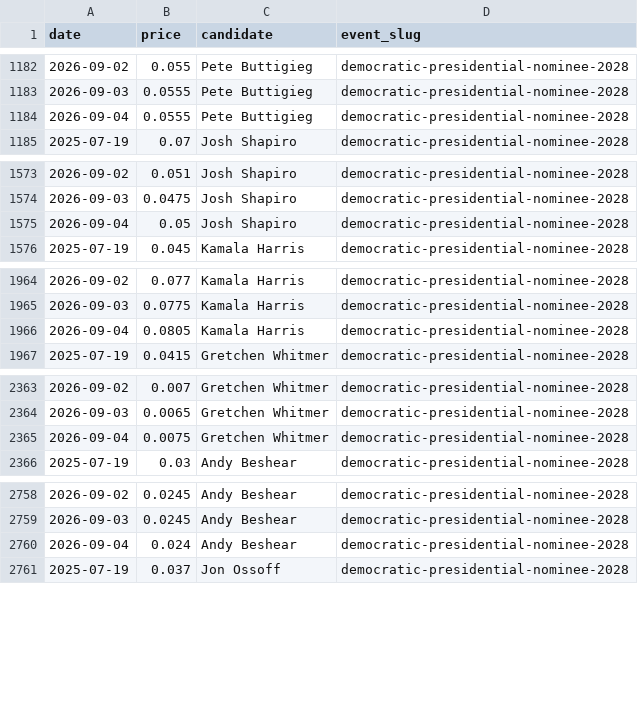
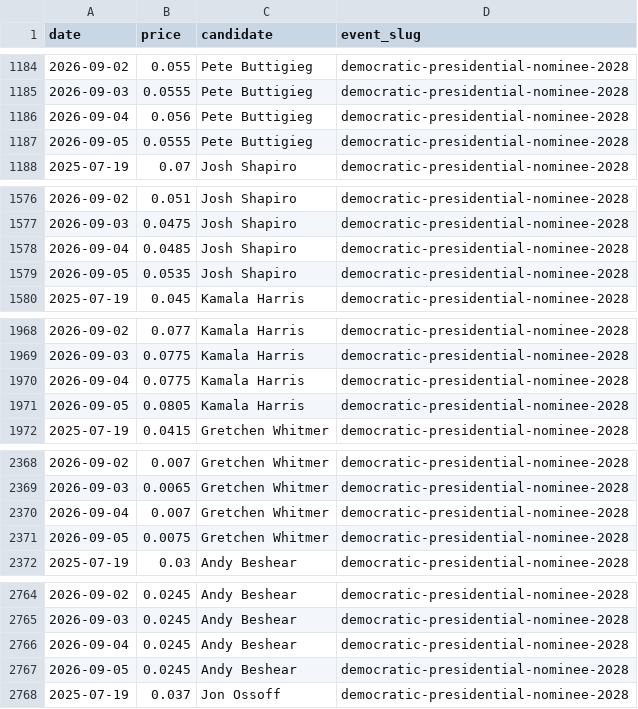
Before and after one commit to SebastianChaves210/newsom-2028-valuation, a CSV file: data/processed/price_history.csv, drawn as a sheet; only a part is shown, gaps mark what is left out; the diff covers the shown part only.

```diff
--- a/data/processed/price_history.csv
+++ b/data/processed/price_history.csv
@@ -1183,3 +1185,4 @@ date,price,candidate,event_slug
 2026-09-03,0.0555,Pete Buttigieg,democratic-presidential-nominee-2028
-2026-09-04,0.0555,Pete Buttigieg,democratic-presidential-nominee-2028
+2026-09-04,0.056,Pete Buttigieg,democratic-presidential-nominee-2028
+2026-09-05,0.0555,Pete Buttigieg,democratic-presidential-nominee-2028
 2025-07-19,0.07,Josh Shapiro,democratic-presidential-nominee-2028
@@ -1574,3 +1577,4 @@ date,price,candidate,event_slug
 2026-09-03,0.0475,Josh Shapiro,democratic-presidential-nominee-2028
-2026-09-04,0.05,Josh Shapiro,democratic-presidential-nominee-2028
+2026-09-04,0.0485,Josh Shapiro,democratic-presidential-nominee-2028
+2026-09-05,0.0535,Josh Shapiro,democratic-presidential-nominee-2028
 2025-07-19,0.045,Kamala Harris,democratic-presidential-nominee-2028
@@ -1965,3 +1969,4 @@ date,price,candidate,event_slug
 2026-09-03,0.0775,Kamala Harris,democratic-presidential-nominee-2028
-2026-09-04,0.0805,Kamala Harris,democratic-presidential-nominee-2028
+2026-09-04,0.0775,Kamala Harris,democratic-presidential-nominee-2028
+2026-09-05,0.0805,Kamala Harris,democratic-presidential-nominee-2028
 2025-07-19,0.0415,Gretchen Whitmer,democratic-presidential-nominee-2028
@@ -2364,3 +2369,4 @@ date,price,candidate,event_slug
 2026-09-03,0.0065,Gretchen Whitmer,democratic-presidential-nominee-2028
-2026-09-04,0.0075,Gretchen Whitmer,democratic-presidential-nominee-2028
+2026-09-04,0.007,Gretchen Whitmer,democratic-presidential-nominee-2028
+2026-09-05,0.0075,Gretchen Whitmer,democratic-presidential-nominee-2028
 2025-07-19,0.03,Andy Beshear,democratic-presidential-nominee-2028
@@ -2759,3 +2765,4 @@ date,price,candidate,event_slug
 2026-09-03,0.0245,Andy Beshear,democratic-presidential-nominee-2028
-2026-09-04,0.024,Andy Beshear,democratic-presidential-nominee-2028
+2026-09-04,0.0245,Andy Beshear,democratic-presidential-nominee-2028
+2026-09-05,0.0245,Andy Beshear,democratic-presidential-nominee-2028
 2025-07-19,0.037,Jon Ossoff,democratic-presidential-nominee-2028
```
Also changed, not shown: 16 added rows and 6 edited cells elsewhere in this file, data/processed/fred.csv, data/processed/verdict_history.csv, 10 other files.
